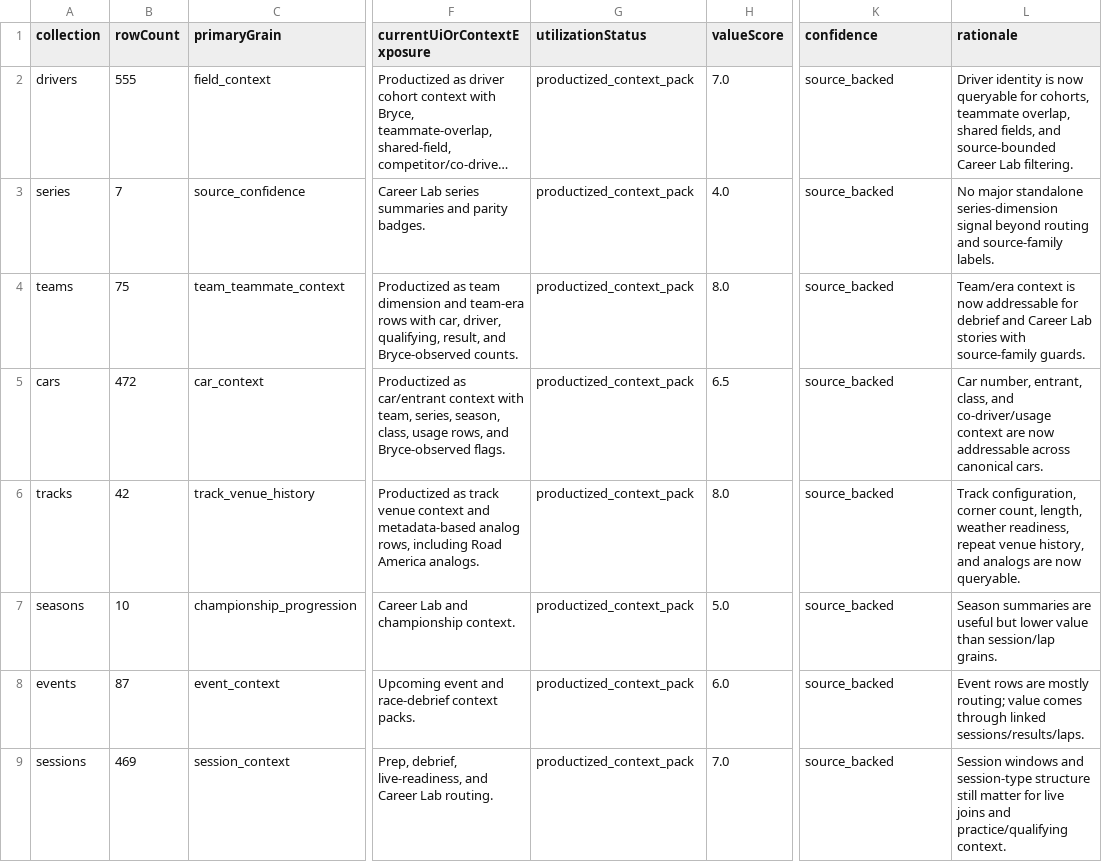
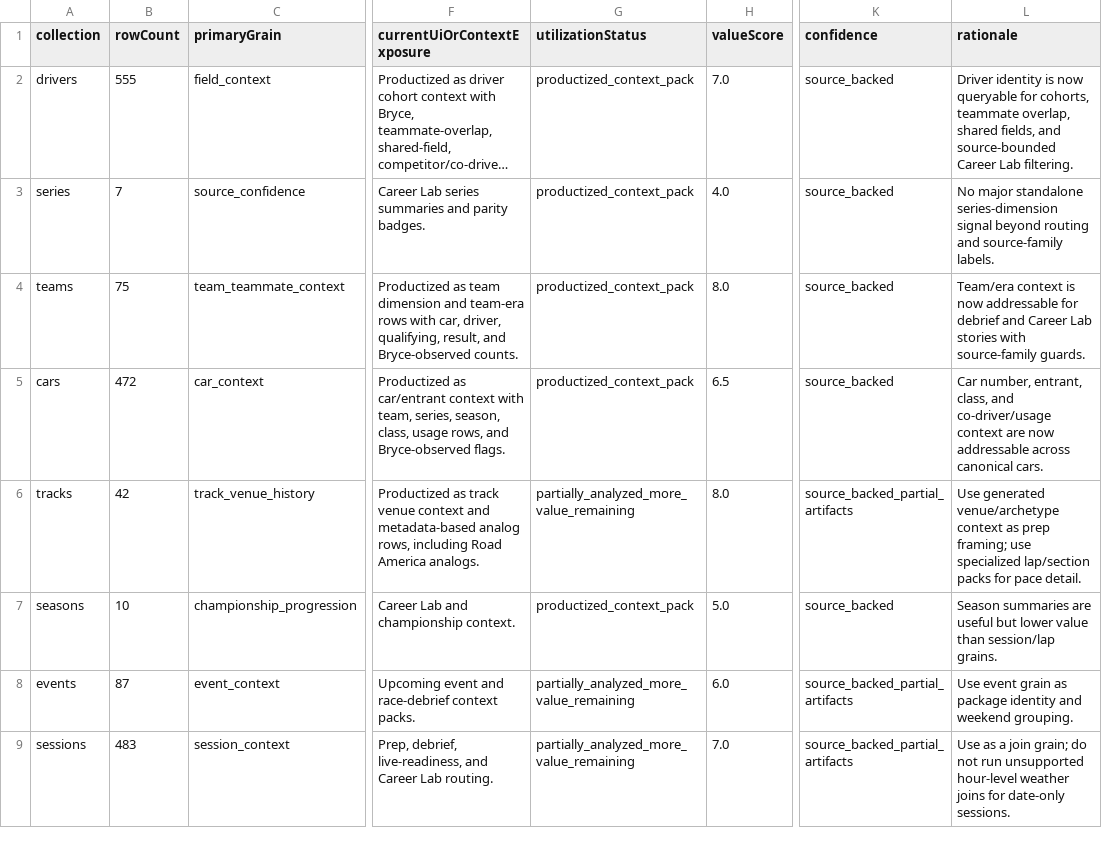
Before and after one commit to riddlejack/BryceCast, a CSV file: analysis/data-utilization-audit/output/dataset_collection_inventory.csv, drawn as a sheet; only a part is shown, gaps mark what is left out; long unchanged cells end in …; the diff covers the shown part only; the diff names each change by its address in the sheet, - before the commit and + after, or states it on an @@ line.

```diff
--- a/analysis/data-utilization-audit/output/dataset_collection_inventory.csv
+++ b/analysis/data-utilization-audit/output/dataset_collection_inventory.csv
-G6 (utilizationStatus): productized_context_pack
+G6 (utilizationStatus): partially_analyzed_more_value_remaining
-K6 (confidence): source_backed
+K6 (confidence): source_backed_partial_artifacts
-L6 (rationale): Track configuration, corner count, length, weather readiness, repeat venue history, and analogs are now queryable.
+L6 (rationale): Use generated venue/archetype context as prep framing; use specialized lap/section packs for pace detail.
-G8:G9 (utilizationStatus): productized_context_pack
+G8:G9 (utilizationStatus): partially_analyzed_more_value_remaining
-K8:K9 (confidence): source_backed
+K8:K9 (confidence): source_backed_partial_artifacts
-L8 (rationale): Event rows are mostly routing; value comes through linked sessions/results/laps.
+L8 (rationale): Use event grain as package identity and weekend grouping.
-B9 (rowCount): 469
+B9 (rowCount): 483
-L9 (rationale): Session windows and session-type structure still matter for live joins and practice/qualifying context.
+L9 (rationale): Use as a join grain; do not run unsupported hour-level weather joins for date-only sessions.
```
Also changed, not shown: 27 edited cells elsewhere in this file, analysis/career-dimension-context-layer/output/driver_cohort_context.csv, analysis/career-dimension-context-layer/output/qualifying_session_conversion_summary.csv, 30 other files.
